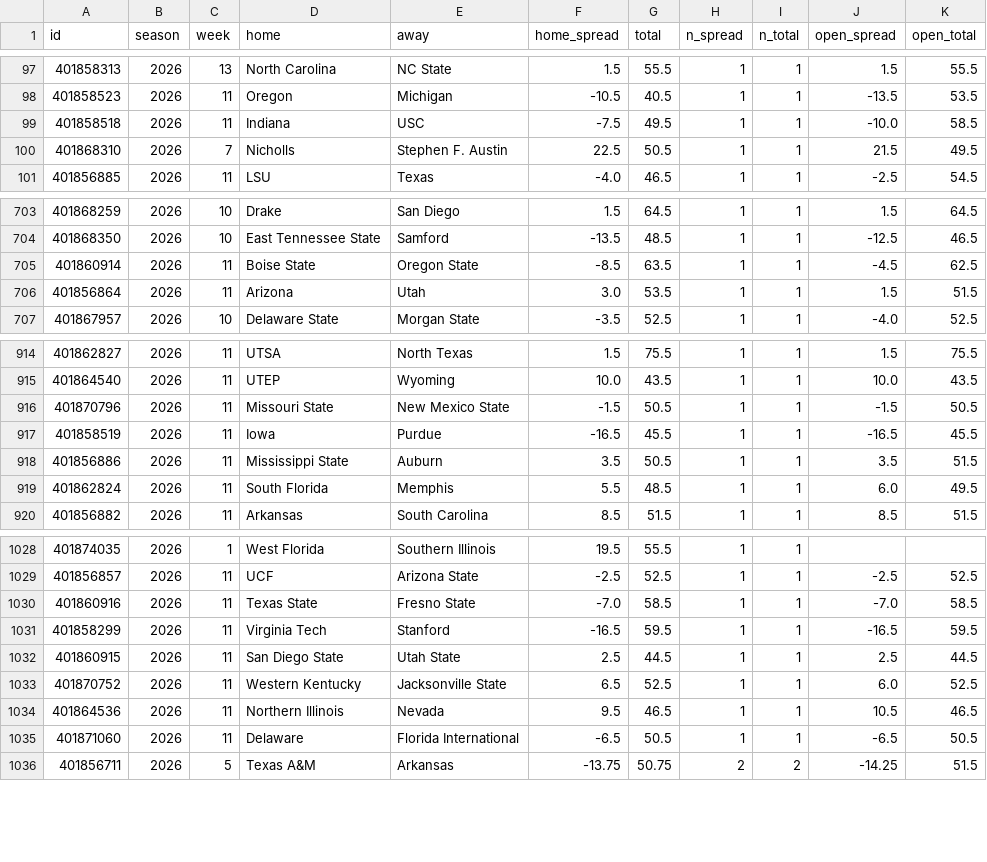
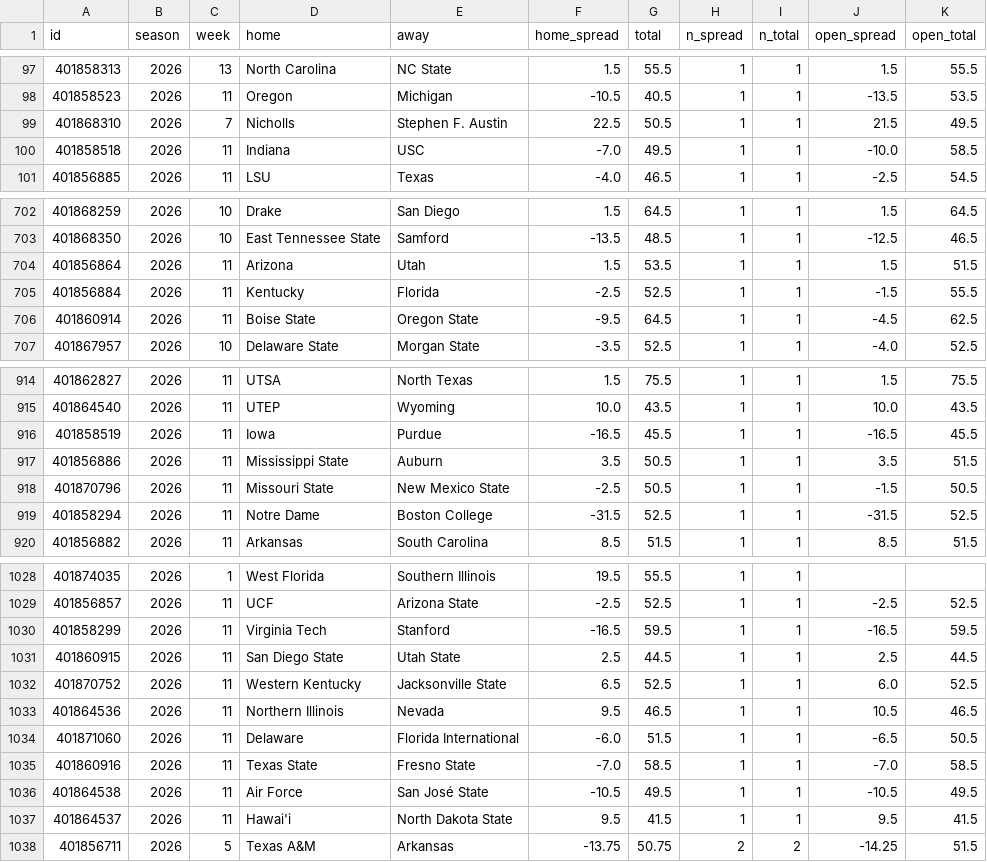
Before and after one commit to jlwin1995-alt/Bball, a CSV file: football/data/raw/cfb_game_lines.csv, drawn as a sheet; only a part is shown, gaps mark what is left out; the diff covers the shown part only.

```diff
--- a/football/data/raw/cfb_game_lines.csv
+++ b/football/data/raw/cfb_game_lines.csv
@@ -98,4 +98,4 @@ id,season,week,home,away,home_spread,total,n_spread,n_total,open_spread,open_tot
 401858523,2026,11,Oregon,Michigan,-10.5,40.5,1,1,-13.5,53.5
-401858518,2026,11,Indiana,USC,-7.5,49.5,1,1,-10.0,58.5
 401868310,2026,7,Nicholls,Stephen F. Austin,22.5,50.5,1,1,21.5,49.5
+401858518,2026,11,Indiana,USC,-7.0,49.5,1,1,-10.0,58.5
 401856885,2026,11,LSU,Texas,-4.0,46.5,1,1,-2.5,54.5
@@ -704,4 +703,5 @@ id,season,week,home,away,home_spread,total,n_spread,n_total,open_spread,open_tot
 401868350,2026,10,East Tennessee State,Samford,-13.5,48.5,1,1,-12.5,46.5
-401860914,2026,11,Boise State,Oregon State,-8.5,63.5,1,1,-4.5,62.5
-401856864,2026,11,Arizona,Utah,3.0,53.5,1,1,1.5,51.5
+401856864,2026,11,Arizona,Utah,1.5,53.5,1,1,1.5,51.5
+401856884,2026,11,Kentucky,Florida,-2.5,52.5,1,1,-1.5,55.5
+401860914,2026,11,Boise State,Oregon State,-9.5,64.5,1,1,-4.5,62.5
 401867957,2026,10,Delaware State,Morgan State,-3.5,52.5,1,1,-4.0,52.5
@@ -915,6 +915,6 @@ id,season,week,home,away,home_spread,total,n_spread,n_total,open_spread,open_tot
 401864540,2026,11,UTEP,Wyoming,10.0,43.5,1,1,10.0,43.5
-401870796,2026,11,Missouri State,New Mexico State,-1.5,50.5,1,1,-1.5,50.5
 401858519,2026,11,Iowa,Purdue,-16.5,45.5,1,1,-16.5,45.5
 401856886,2026,11,Mississippi State,Auburn,3.5,50.5,1,1,3.5,51.5
-401862824,2026,11,South Florida,Memphis,5.5,48.5,1,1,6.0,49.5
+401870796,2026,11,Missouri State,New Mexico State,-2.5,50.5,1,1,-1.5,50.5
+401858294,2026,11,Notre Dame,Boston College,-31.5,52.5,1,1,-31.5,52.5
 401856882,2026,11,Arkansas,South Carolina,8.5,51.5,1,1,8.5,51.5
@@ -1029,3 +1029,2 @@ id,season,week,home,away,home_spread,total,n_spread,n_total,open_spread,open_tot
 401856857,2026,11,UCF,Arizona State,-2.5,52.5,1,1,-2.5,52.5
-401860916,2026,11,Texas State,Fresno State,-7.0,58.5,1,1,-7.0,58.5
 401858299,2026,11,Virginia Tech,Stanford,-16.5,59.5,1,1,-16.5,59.5
@@ -1034,3 +1033,6 @@ id,season,week,home,away,home_spread,total,n_spread,n_total,open_spread,open_tot
 401864536,2026,11,Northern Illinois,Nevada,9.5,46.5,1,1,10.5,46.5
-401871060,2026,11,Delaware,Florida International,-6.5,50.5,1,1,-6.5,50.5
+401871060,2026,11,Delaware,Florida International,-6.0,51.5,1,1,-6.5,50.5
+401860916,2026,11,Texas State,Fresno State,-7.0,58.5,1,1,-7.0,58.5
+401864538,2026,11,Air Force,San José State,-10.5,49.5,1,1,-10.5,49.5
+401864537,2026,11,Hawai'i,North Dakota State,9.5,41.5,1,1,9.5,41.5
 401856711,2026,5,Texas A&M,Arkansas,-13.75,50.75,2,2,-14.25,51.5
```
Also changed, not shown: 2 added rows and 2 removed rows elsewhere in this file, football/data/raw/cfb_games.csv, football/data/raw/pff_hist/covvs_2026.csv, 17 other files.
